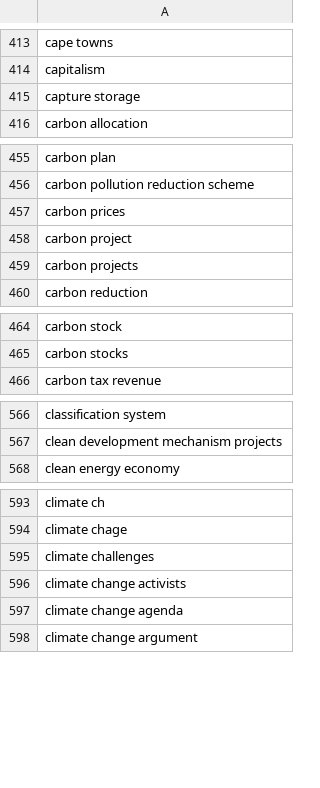
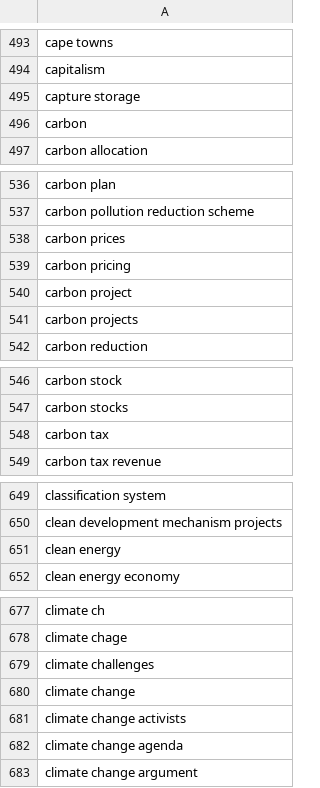
Before and after one commit to randomizedai/tweetstorm, a CSV file: data/climatelex.csv, drawn as a sheet; only a part is shown, gaps mark what is left out; the diff covers the shown part only; the diff names each change by its address in the sheet, - before the commit and + after, or states it on an @@ line.

```diff
--- a/data/climatelex.csv
+++ b/data/climatelex.csv
+row 496: carbon
+row 539: carbon pricing
+row 548: carbon tax
+row 651: clean energy
+row 680: climate change
```
Also changed, not shown: 109 added rows, 4 removed rows, 10 moved rows and 3 edited cells elsewhere in this file, 1 other file.
